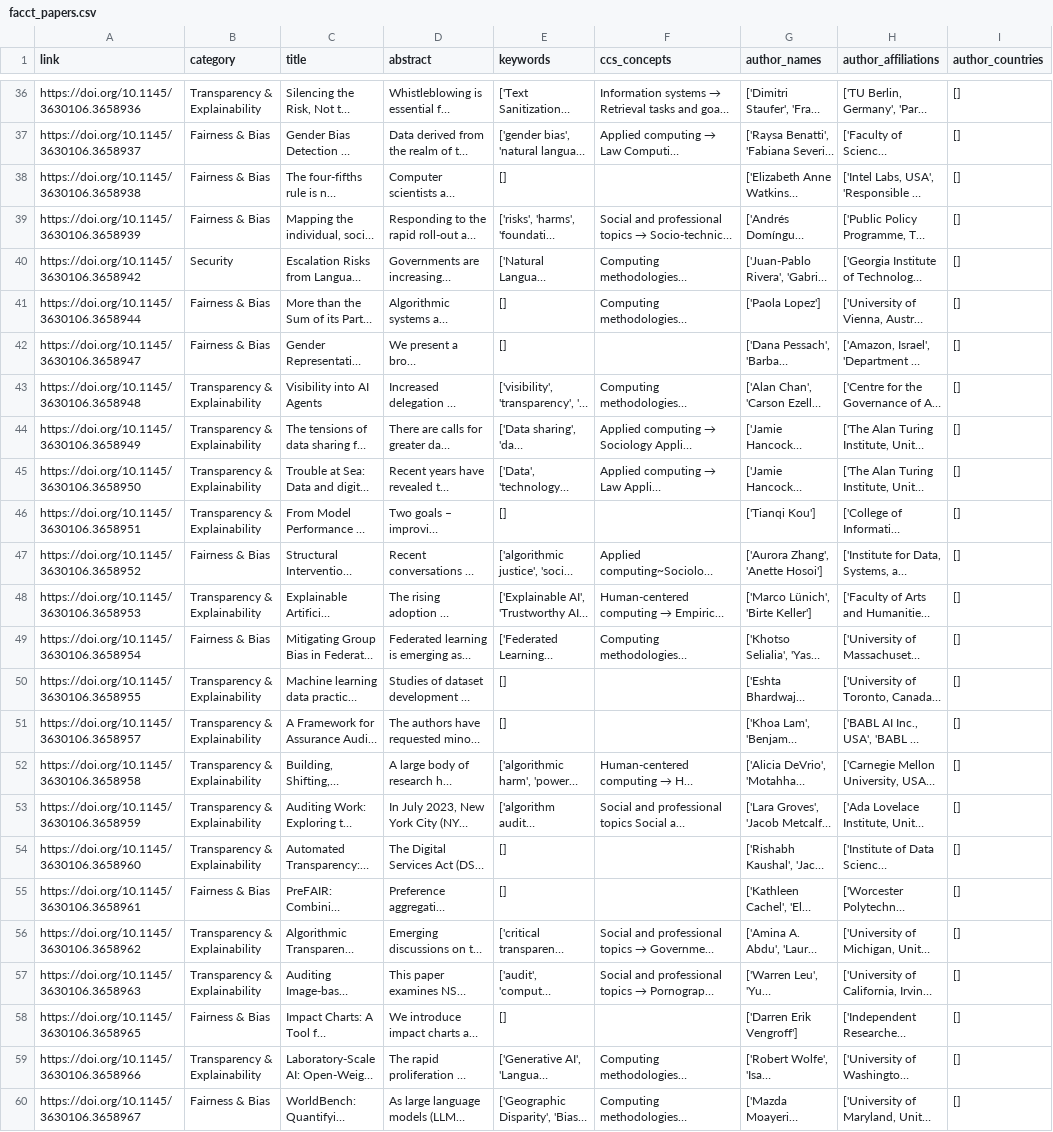
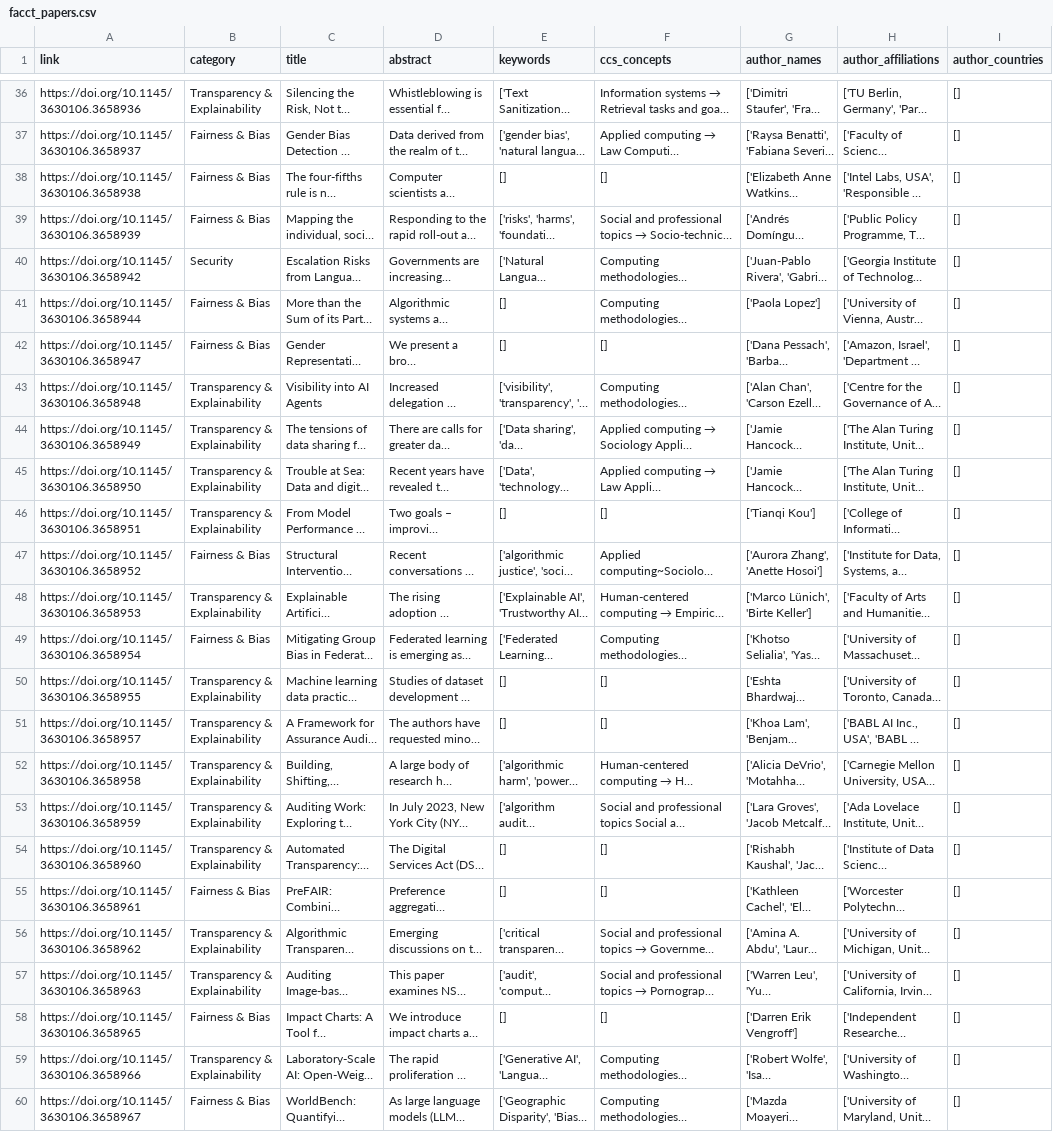
Before and after one commit to andrewcshi/ai-index-2025, a CSV file: data/facct_papers.csv, drawn as a sheet; only a part is shown, gaps mark what is left out; long unchanged cells end in …; the diff covers the shown part only; the diff names each change by its address in the sheet, - before the commit and + after, or states it on an @@ line.

```diff
--- a/data/facct_papers.csv
+++ b/data/facct_papers.csv
-F38 (ccs_concepts): (empty)
+F38 (ccs_concepts): []
-F42 (ccs_concepts): (empty)
+F42 (ccs_concepts): []
-F46 (ccs_concepts): (empty)
+F46 (ccs_concepts): []
-F50:F51 (ccs_concepts): (empty)
+F50:F51 (ccs_concepts): []
-F54:F55 (ccs_concepts): (empty)
+F54:F55 (ccs_concepts): []
-F58 (ccs_concepts): (empty)
+F58 (ccs_concepts): []
```
Also changed, not shown: 28 edited cells elsewhere in this file, data/icml_papers.csv, 2 other files.
